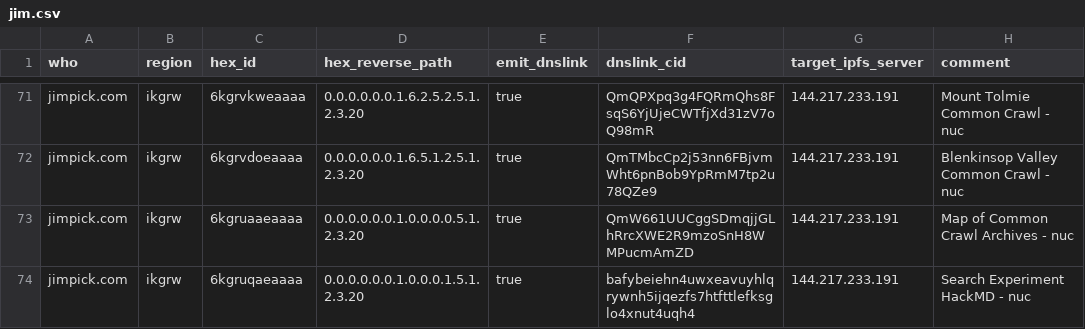
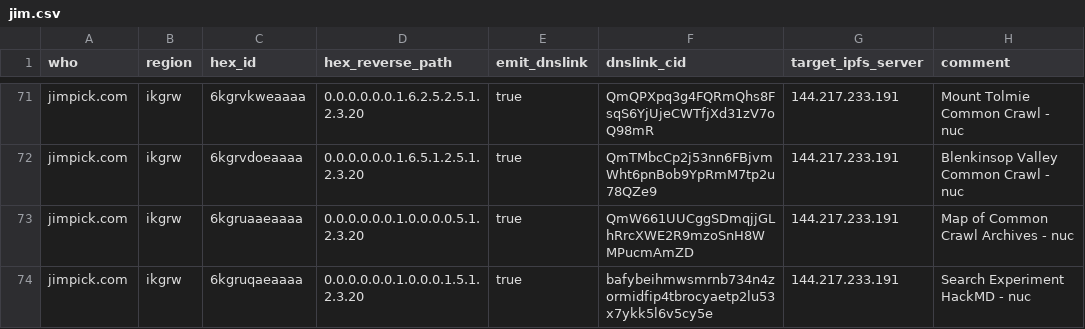
Before and after one commit to hexcamp/hexcamp-coredns-sites, a CSV file: jim.csv, drawn as a sheet; only a part is shown, gaps mark what is left out.

Commit message:
Updated from hackmd-updater

```diff
--- a/jim.csv
+++ b/jim.csv
@@ -73,2 +73,2 @@ jimpick.com,ikgrw,6kgrvdoeaaaa,0.0.0.0.0.0.1.6.5.1.2.5.1.2.3.20,true,QmTMbcCp2j5
 jimpick.com,ikgrw,6kgruaaeaaaa,0.0.0.0.0.0.1.0.0.0.0.5.1.2.3.20,true,QmW661UUCggSDmqjjGLhRrcXWE2R9mzoSnH8WMPucmAmZD,144.217.233.191,Map of Common Crawl Archives - nuc
-jimpick.com,ikgrw,6kgruqaeaaaa,0.0.0.0.0.0.1.0.0.0.1.5.1.2.3.20,true,bafybeiehn4uwxeavuyhlqrywnh5ijqezfs7htfttlefksglo4xnut4uqh4,144.217.233.191,Search Experiment HackMD - nuc
+jimpick.com,ikgrw,6kgruqaeaaaa,0.0.0.0.0.0.1.0.0.0.1.5.1.2.3.20,true,bafybeihmwsmrnb734n4zormidfip4tbrocyaetp2lu53x7ykk5l6v5cy5e,144.217.233.191,Search Experiment HackMD - nuc
```
